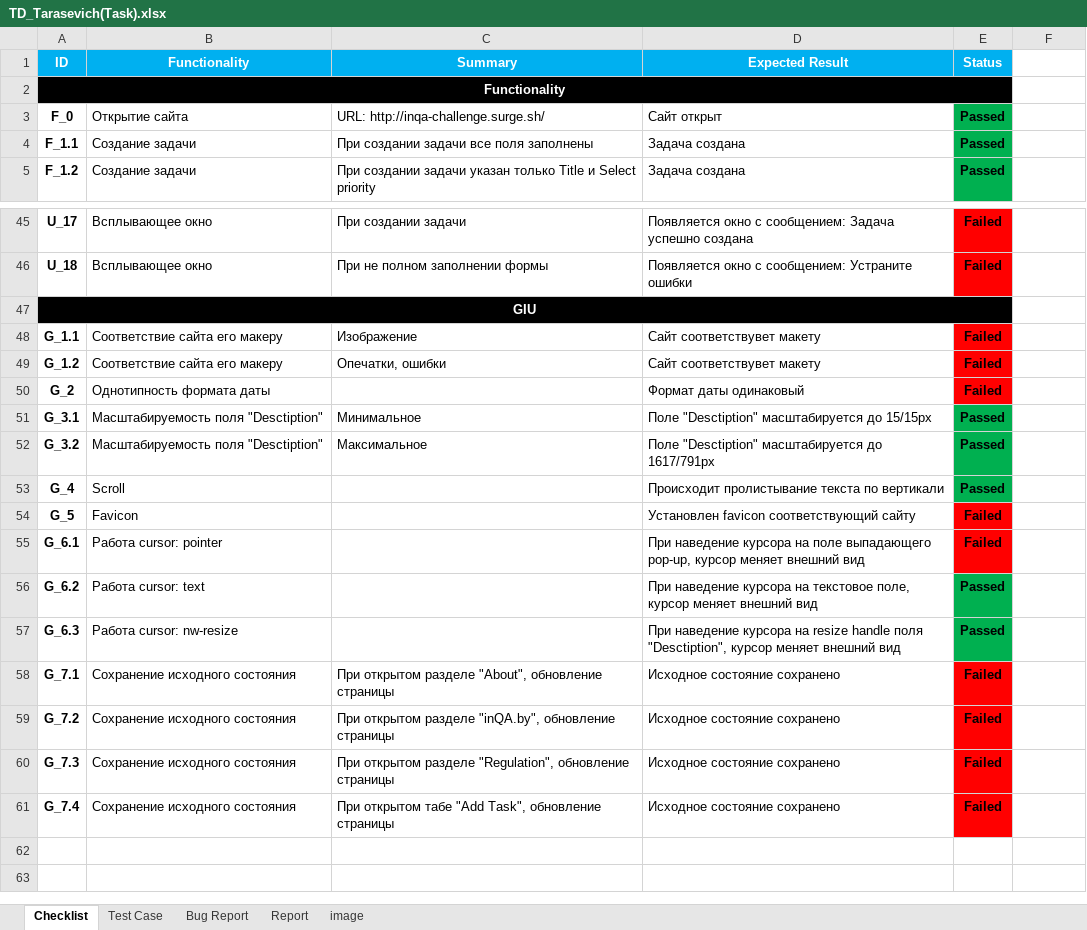
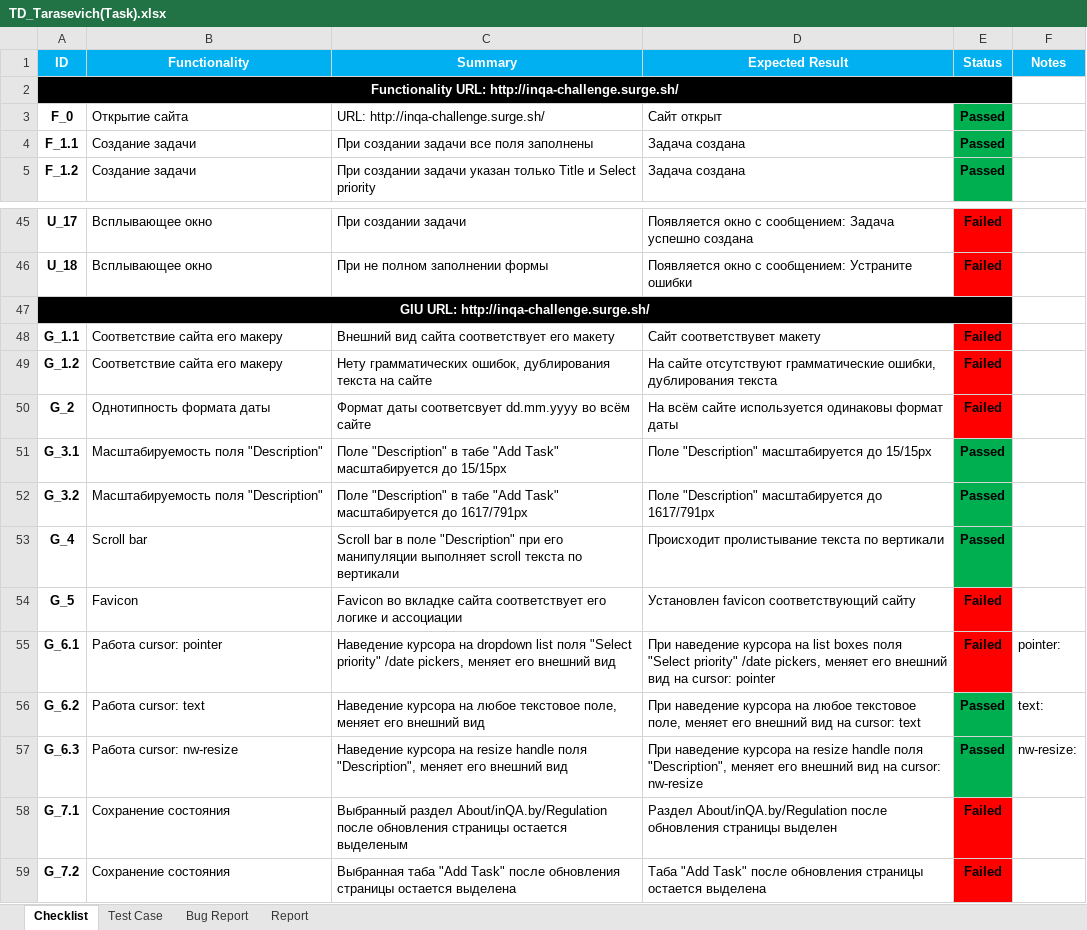
Before and after one commit to LesHaTaR/TMSWork, an Excel workbook: TD_Tarasevich(Task).xlsx, sheet Checklist, drawn as a sheet; only a part is shown, gaps mark what is left out; values as stored, in another font and other column widths than the file's, no borders; charts and pictures not drawn; the diff covers the shown part only; the diff names each change by its address in the sheet, - before the commit and + after, or states it on an @@ line.

Commit message:
Update TD_Tarasevich(Task).xlsx

```diff
--- a/TD_Tarasevich(Task).xlsx (sheet Checklist)
+++ b/TD_Tarasevich(Task).xlsx (sheet Checklist)
-sheet tab: image
-F1: (empty)
+F1: Notes
-F1 fill: none
+F1 fill: #00B0F0
-A2 (ID): Functionality
+A2 (ID): Functionality URL: http://inqa-challenge.surge.sh/
-A47 (ID): GIU
+A47 (ID): GIU URL: http://inqa-challenge.surge.sh/
-C48 (Summary): Изображение
+C48 (Summary): Внешний вид сайта соответствует его макету
-C49 (Summary): Опечатки, ошибки
+C49 (Summary): Нету грамматических ошибок, дублирования текста на сайте
-D49 (Expected Result): Сайт соответствувет макету
+D49 (Expected Result): На сайте отсутствуют грамматические ошибки, дублирования текста
-C50 (Summary): (empty)
+C50 (Summary): Формат даты соответсвует dd.mm.yyyy во всём сайте
-D50 (Expected Result): Формат даты одинаковый
+D50 (Expected Result): На всём сайте используется одинаковы формат даты
-B51:B52 (Functionality): Масштабируемость поля "Desctiption"
+B51:B52 (Functionality): Масштабируемость поля "Description"
-C51 (Summary): Минимальное
+C51 (Summary): Поле "Description" в табе "Add Task" масштабируется до 15/15px
-D51 (Expected Result): Поле "Desctiption" масштабируется до 15/15px
+D51 (Expected Result): Поле "Description" масштабируется до 15/15px
-C52 (Summary): Максимальное
+C52 (Summary): Поле "Description" в табе "Add Task" масштабируется до 1617/791рх
-D52 (Expected Result): Поле "Desctiption" масштабируется до…
+D52 (Expected Result): Поле "Description" масштабируется до…
-B53 (Functionality): Scroll
+B53 (Functionality): Scroll bar
-C53 (Summary): (empty)
+C53 (Summary): Scroll bar в поле "Description" при его манипуляции выполняет scroll текста по вертикали
-C54 (Summary): (empty)
+C54 (Summary): Favicon во вкладке сайта соответствует его логике и ассоциации
-C55 (Summary): (empty)
+C55 (Summary): Наведение курсора на dropdown list поля "Select priority" /date pickers, меняет его внешний вид
-D55 (Expected Result): …курсора на поле выпaдающего pop-up, курсор меняет внешний вид
+D55 (Expected Result): …курсора на list boxes поля "Select priority" /date pickers, меняет его внешний вид на cursor: pointer
-F55 (Notes): (empty)
+F55 (Notes): pointer:
-C56 (Summary): (empty)
+C56 (Summary): Наведение курсора на любое текстовое поле, меняет его внешний вид
-D56 (Expected Result): …курсора на текстовое поле, курсор меняет внешний вид
+D56 (Expected Result): …курсора на любое текстовое поле, меняет его внешний вид на cursor: text
-F56 (Notes): (empty)
+F56 (Notes): text:
-C57 (Summary): (empty)
+C57 (Summary): Наведение курсора на resize handle поля "Description", меняет его внешний вид
-D57 (Expected Result): …handle поля "Desctiption", курсор меняет внешний вид
+D57 (Expected Result): …handle поля "Description", меняет его внешний вид на cursor: nw-resize
-F57 (Notes): (empty)
+F57 (Notes): nw-resize:
-B58:B59 (Functionality): Сохранение исходного состояния
+B58:B59 (Functionality): Сохранение состояния
-C58 (Summary): При открытом разделе "About", обновление страницы
+C58 (Summary): Выбранный раздел About/inQA.by/Regulation после обновления страницы остается выделеным
-D58 (Expected Result): Исходное состояние сохранено
+D58 (Expected Result): Раздел About/inQA.by/Regulation после обновления страницы выделен
-C59 (Summary): При открытом разделе "inQA.by", обновление страницы
+C59 (Summary): Выбранная таба "Add Task" после обновления страницы остается выделена
-D59 (Expected Result): Исходное состояние сохранено
+D59 (Expected Result): Таба "Add Task" после обновления страницы остается выделена
-row 60: G_7.3 | Сохранение исходного состояния | При открытом разделе "Regulation", обновление страницы | Исходное состояние сохранено | Failed
-row 61: G_7.4 | Сохранение исходного состояния | При открытом табе "Add Task", обновление страницы | Исходное состояние сохранено | Failed
```
Also changed, not shown: 3 edited cells elsewhere in this sheet, sheet Test Case, sheet Bug Report, charts or pictures.
